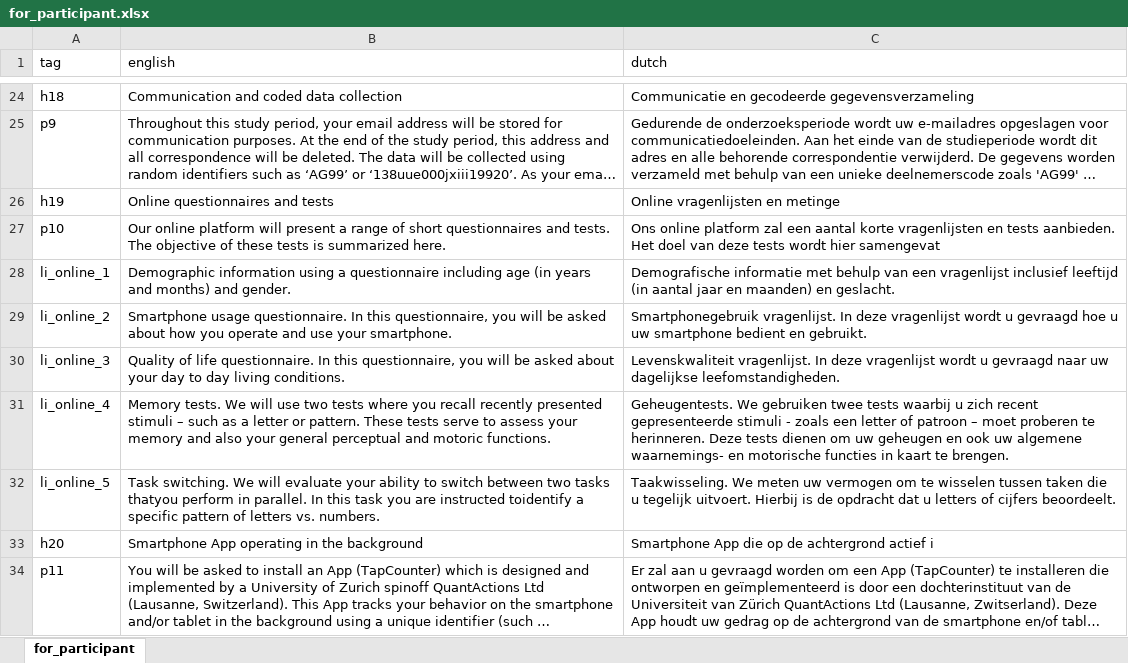
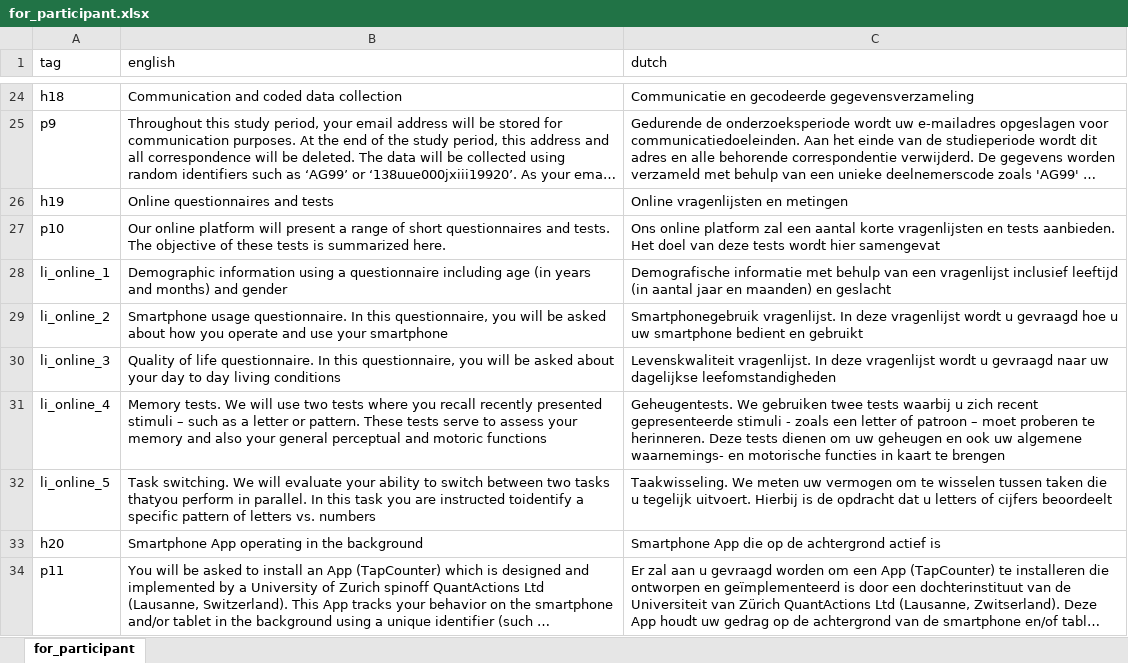
Before and after one commit to codelableidenvelux/agestudy, an Excel workbook: app/static/csv/for_participant.xlsx, sheet for_participant, drawn as a sheet; only a part is shown, gaps mark what is left out; long unchanged cells end in …; values as stored, in another font and other column widths than the file's, no borders; the diff covers the shown part only; the diff names each change by its address in the sheet, - before the commit and + after, or states it on an @@ line.

```diff
--- a/app/static/csv/for_participant.xlsx (sheet for_participant)
+++ b/app/static/csv/for_participant.xlsx (sheet for_participant)
-C26 (dutch): Online vragenlijsten en metinge
+C26 (dutch): Online vragenlijsten en metingen
-B28 (english): …months) and gender.
+B28 (english): …months) and gender
-C28 (dutch): …maanden) en geslacht.
+C28 (dutch): …maanden) en geslacht
-B29 (english): …use your smartphone.
+B29 (english): …use your smartphone
-C29 (dutch): …bedient en gebruikt.
+C29 (dutch): …bedient en gebruikt
-B30 (english): …day living conditions.
+B30 (english): …day living conditions
-C30 (dutch): …uw dagelijkse leefomstandigheden.
+C30 (dutch): …uw dagelijkse leefomstandigheden
-B31 (english): …and motoric functions.
+B31 (english): …and motoric functions
-C31 (dutch): …kaart te brengen.
+C31 (dutch): …kaart te brengen
-B32 (english): …letters vs. numbers.
+B32 (english): …letters vs. numbers
-C32 (dutch): …of cijfers beoordeelt.
+C32 (dutch): …of cijfers beoordeelt
-C33 (dutch): …achtergrond actief i
+C33 (dutch): …achtergrond actief is
```
Also changed, not shown: 31 edited cells elsewhere in this sheet, app/static/csv/about_app.xlsx, app/static/csv/consent.xlsx, 27 other files.
